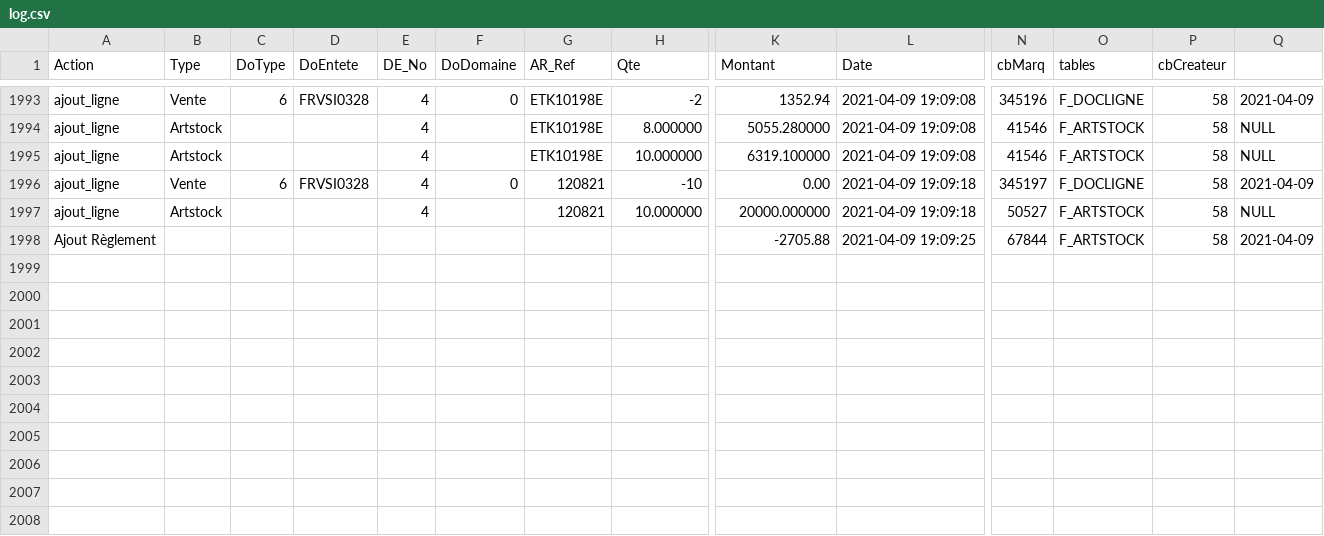
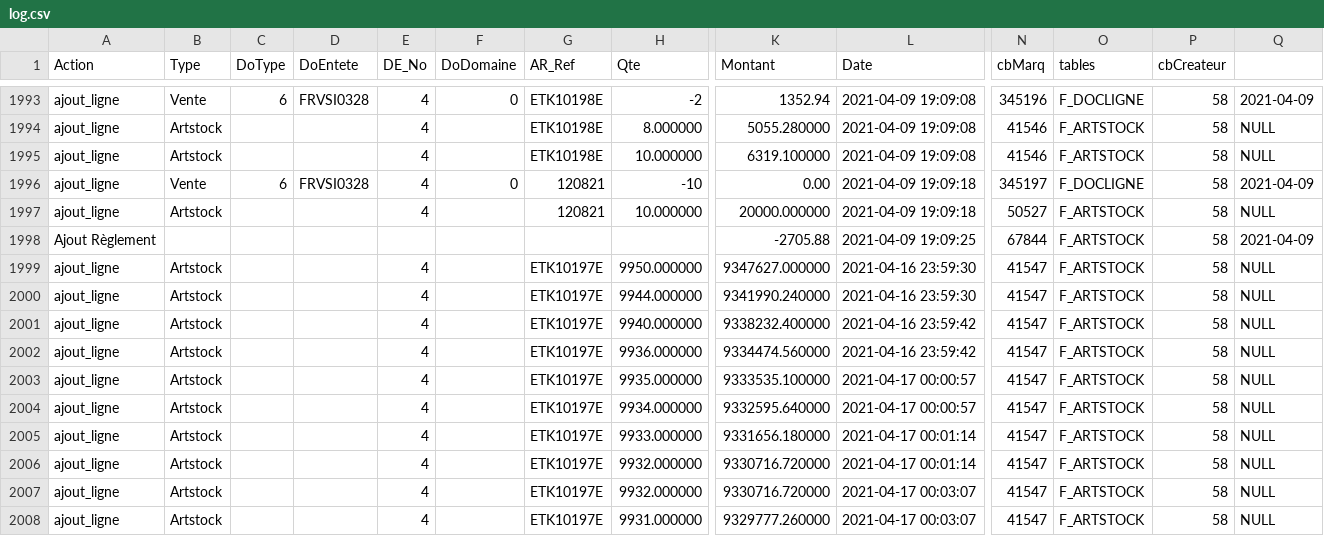
Before and after one commit to ronny0005/facturationPHP_API, a CSV file: Traitement/log.csv, drawn as a sheet; only a part is shown, gaps mark what is left out; rows hold the shown columns only; the diff names each change by its address in the sheet, - before the commit and + after, or states it on an @@ line.

```diff
--- a/Traitement/log.csv
+++ b/Traitement/log.csv
+row 1999: ajout_ligne | Artstock |  |  | 4 |  | ETK10197E | 9950.000000 | 9347627.000000 | 2021-04-16 23:59:30 | 41547 | F_ARTSTOCK | 58 | NULL
+row 2000: ajout_ligne | Artstock |  |  | 4 |  | ETK10197E | 9944.000000 | 9341990.240000 | 2021-04-16 23:59:30 | 41547 | F_ARTSTOCK | 58 | NULL
+row 2001: ajout_ligne | Artstock |  |  | 4 |  | ETK10197E | 9940.000000 | 9338232.400000 | 2021-04-16 23:59:42 | 41547 | F_ARTSTOCK | 58 | NULL
+row 2002: ajout_ligne | Artstock |  |  | 4 |  | ETK10197E | 9936.000000 | 9334474.560000 | 2021-04-16 23:59:42 | 41547 | F_ARTSTOCK | 58 | NULL
+row 2003: ajout_ligne | Artstock |  |  | 4 |  | ETK10197E | 9935.000000 | 9333535.100000 | 2021-04-17 00:00:57 | 41547 | F_ARTSTOCK | 58 | NULL
+row 2004: ajout_ligne | Artstock |  |  | 4 |  | ETK10197E | 9934.000000 | 9332595.640000 | 2021-04-17 00:00:57 | 41547 | F_ARTSTOCK | 58 | NULL
+row 2005: ajout_ligne | Artstock |  |  | 4 |  | ETK10197E | 9933.000000 | 9331656.180000 | 2021-04-17 00:01:14 | 41547 | F_ARTSTOCK | 58 | NULL
+row 2006: ajout_ligne | Artstock |  |  | 4 |  | ETK10197E | 9932.000000 | 9330716.720000 | 2021-04-17 00:01:14 | 41547 | F_ARTSTOCK | 58 | NULL
+row 2007: ajout_ligne | Artstock |  |  | 4 |  | ETK10197E | 9932.000000 | 9330716.720000 | 2021-04-17 00:03:07 | 41547 | F_ARTSTOCK | 58 | NULL
+row 2008: ajout_ligne | Artstock |  |  | 4 |  | ETK10197E | 9931.000000 | 9329777.260000 | 2021-04-17 00:03:07 | 41547 | F_ARTSTOCK | 58 | NULL
```
Also changed, not shown: 19 other files.
